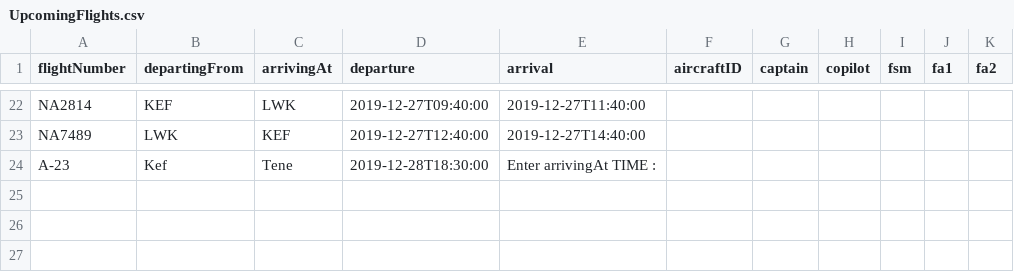
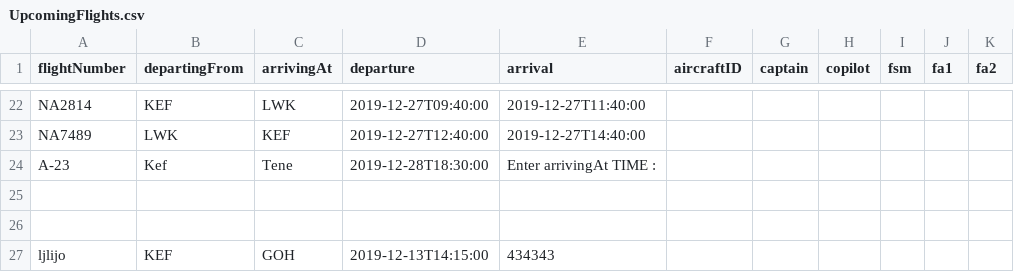
Before and after one commit to noifjalar/NANAIR, a CSV file: a_csv/UpcomingFlights.csv, drawn as a sheet; only a part is shown, gaps mark what is left out; the diff names each change by its address in the sheet, - before the commit and + after, or states it on an @@ line.

```diff
--- a/a_csv/UpcomingFlights.csv
+++ b/a_csv/UpcomingFlights.csv
+row 25: (empty)
+row 26: (empty)
+row 27: ljlijo | KEF | GOH | 2019-12-13T14:15:00 | 434343
```
Also changed, not shown: 1 other file.
